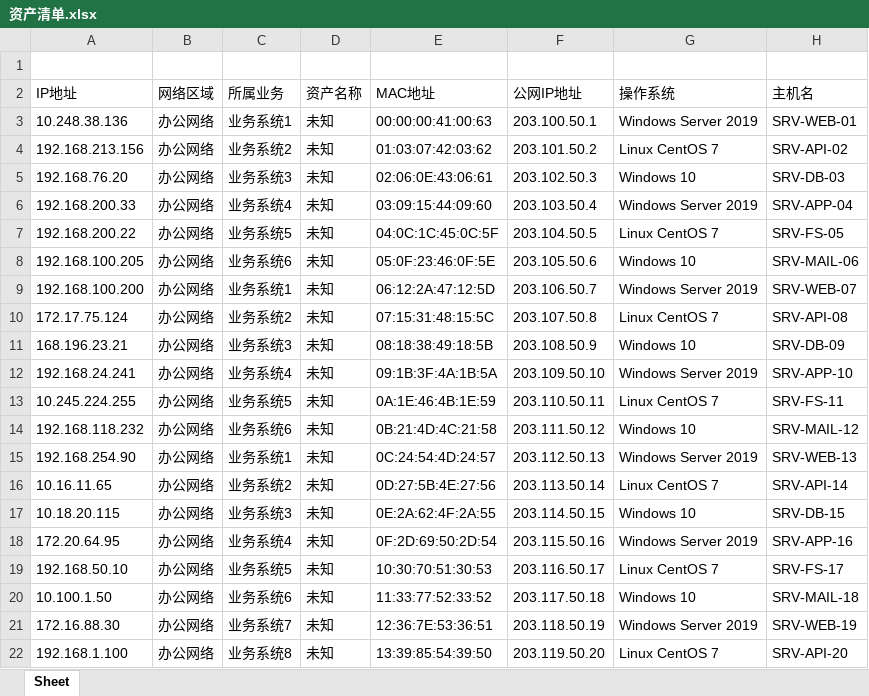
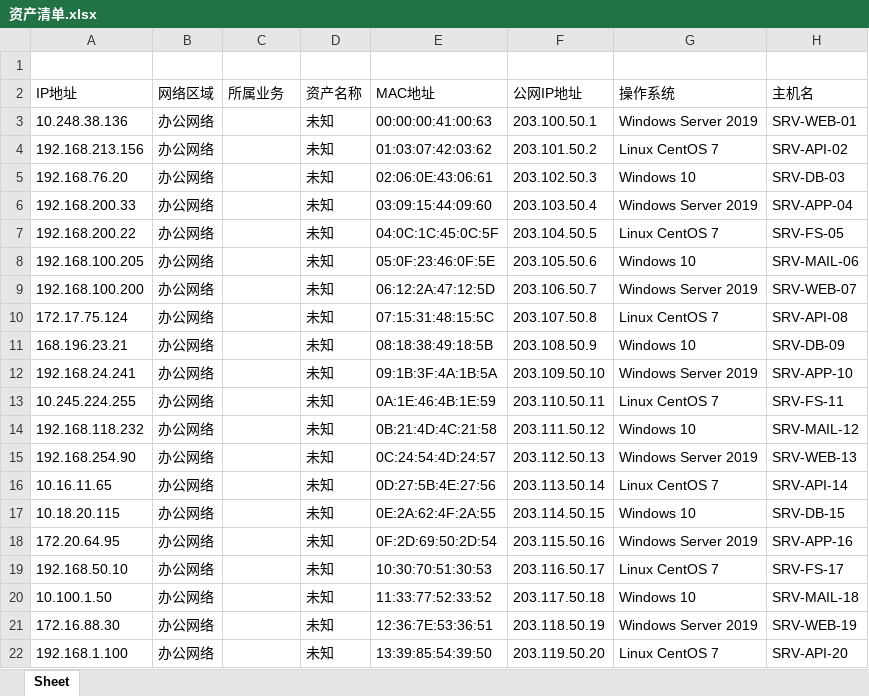
Before and after one commit to QuanXing1211/health-checkup-report, an Excel workbook: 安全体检报告/风险清单/资产清单.xlsx, sheet Sheet, drawn as a sheet; only a part is shown; values as stored, in another font and other column widths than the file's, no borders; the diff names each change by its address in the sheet, - before the commit and + after, or states it on an @@ line.

```diff
--- a/安全体检报告/风险清单/资产清单.xlsx (sheet Sheet)
+++ b/安全体检报告/风险清单/资产清单.xlsx (sheet Sheet)
-C3 (所属业务): 业务系统1
+C3 (所属业务): (empty)
-C4 (所属业务): 业务系统2
+C4 (所属业务): (empty)
-C5 (所属业务): 业务系统3
+C5 (所属业务): (empty)
-C6 (所属业务): 业务系统4
+C6 (所属业务): (empty)
-C7 (所属业务): 业务系统5
+C7 (所属业务): (empty)
-C8 (所属业务): 业务系统6
+C8 (所属业务): (empty)
-C9 (所属业务): 业务系统1
+C9 (所属业务): (empty)
-C10 (所属业务): 业务系统2
+C10 (所属业务): (empty)
-C11 (所属业务): 业务系统3
+C11 (所属业务): (empty)
-C12 (所属业务): 业务系统4
+C12 (所属业务): (empty)
-C13 (所属业务): 业务系统5
+C13 (所属业务): (empty)
-C14 (所属业务): 业务系统6
+C14 (所属业务): (empty)
-C15 (所属业务): 业务系统1
+C15 (所属业务): (empty)
-C16 (所属业务): 业务系统2
+C16 (所属业务): (empty)
-C17 (所属业务): 业务系统3
+C17 (所属业务): (empty)
-C18 (所属业务): 业务系统4
+C18 (所属业务): (empty)
-C19 (所属业务): 业务系统5
+C19 (所属业务): (empty)
-C20 (所属业务): 业务系统6
+C20 (所属业务): (empty)
-C21 (所属业务): 业务系统7
+C21 (所属业务): (empty)
-C22 (所属业务): 业务系统8
+C22 (所属业务): (empty)
```
Also changed, not shown: tmp/mock_incident_table_v3.xlsx, 安全体检报告/风险清单/安全事件表.xlsx, 16 other files.
